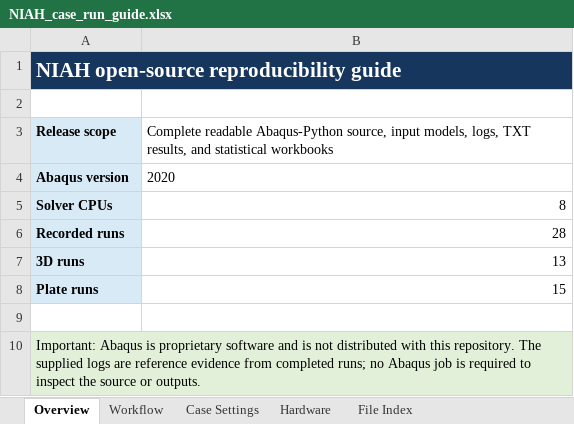
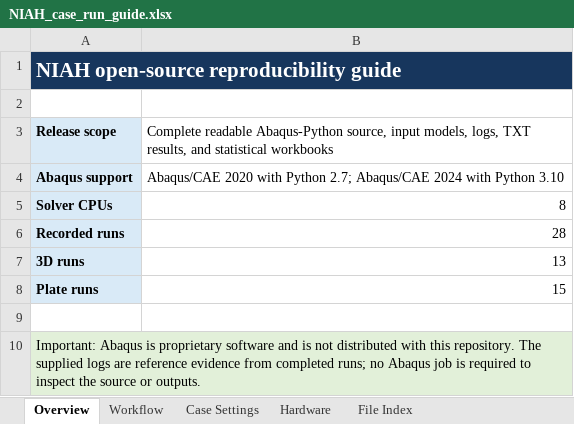
Before and after one commit to dagongren23/NIAH-Homogenization-Abaqus, an Excel workbook: reproducibility/NIAH_case_run_guide.xlsx, sheet Overview, drawn as a sheet; values as stored, in another font and other column widths than the file's, no borders; removed rows and columns are numbered as before the commit, all else as after; the diff names each change by its address in the sheet, - before the commit and + after, or states it on an @@ line.

```diff
--- a/reproducibility/NIAH_case_run_guide.xlsx (sheet Overview)
+++ b/reproducibility/NIAH_case_run_guide.xlsx (sheet Overview)
-row 4: Abaqus version | 2020
+row 4: Abaqus support | Abaqus/CAE 2020 with Python 2.7; Abaqus/CAE 2024 with Python 3.10
```
Also changed, not shown: sheet File Index, sheet Workflow, 42 other files.
